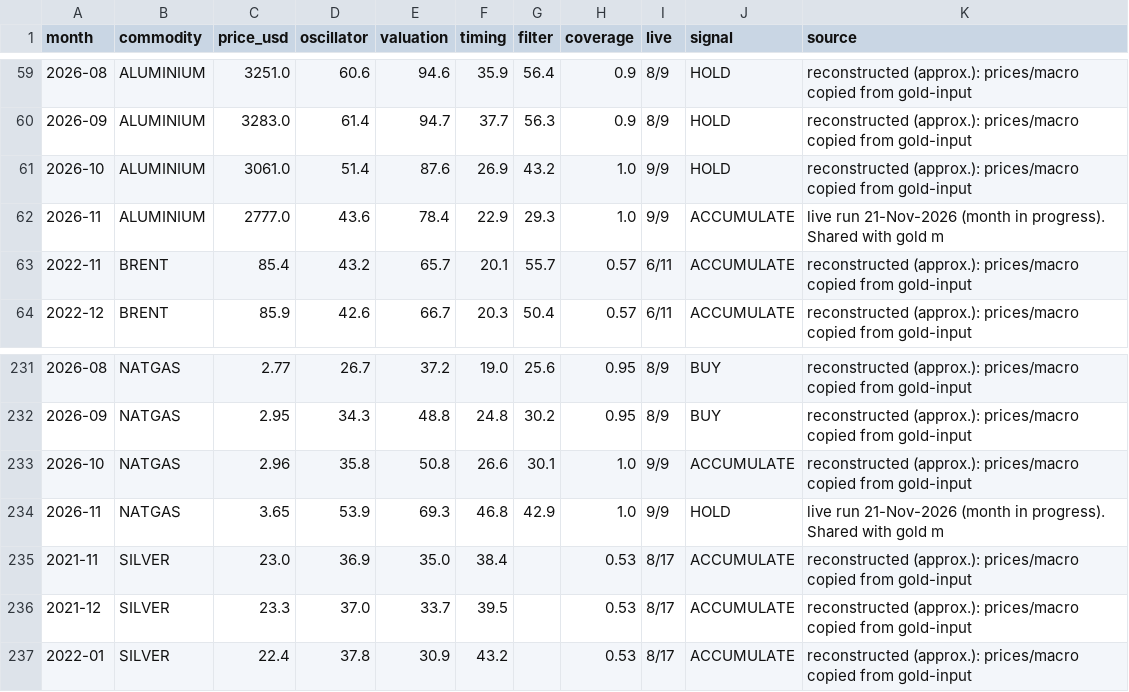
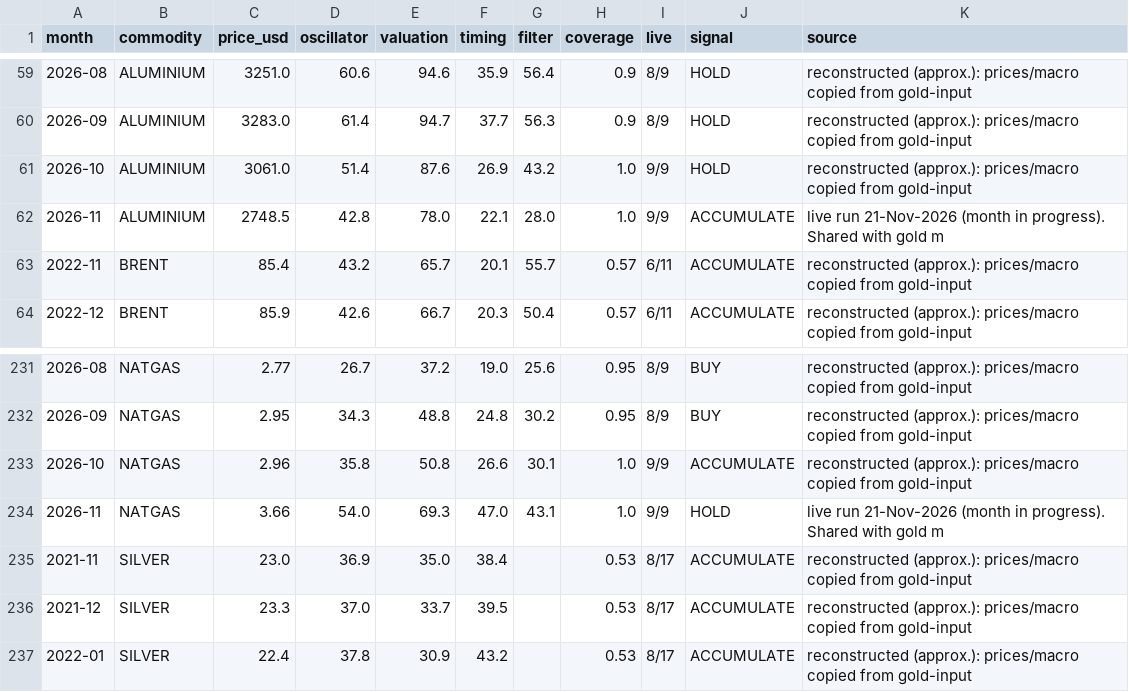
Before and after one commit to harshitgsharma-sketch/Asset-Classes, a CSV file: models/commodities-score-log.csv, drawn as a sheet; only a part is shown, gaps mark what is left out.

```diff
--- a/models/commodities-score-log.csv
+++ b/models/commodities-score-log.csv
@@ -61,3 +61,3 @@ month,commodity,price_usd,oscillator,valuation,timing,filter,coverage,live,signa
 2026-10,ALUMINIUM,3061.0,51.4,87.6,26.9,43.2,1.0,9/9,HOLD,reconstructed (approx.): prices/macro copied from gold-input
-2026-11,ALUMINIUM,2777.0,43.6,78.4,22.9,29.3,1.0,9/9,ACCUMULATE,live run 21-Nov-2026 (month in progress). Shared with gold m
+2026-11,ALUMINIUM,2748.5,42.8,78.0,22.1,28.0,1.0,9/9,ACCUMULATE,live run 21-Nov-2026 (month in progress). Shared with gold m
 2022-11,BRENT,85.4,43.2,65.7,20.1,55.7,0.57,6/11,ACCUMULATE,reconstructed (approx.): prices/macro copied from gold-input
@@ -233,3 +233,3 @@ month,commodity,price_usd,oscillator,valuation,timing,filter,coverage,live,signa
 2026-10,NATGAS,2.96,35.8,50.8,26.6,30.1,1.0,9/9,ACCUMULATE,reconstructed (approx.): prices/macro copied from gold-input
-2026-11,NATGAS,3.65,53.9,69.3,46.8,42.9,1.0,9/9,HOLD,live run 21-Nov-2026 (month in progress). Shared with gold m
+2026-11,NATGAS,3.66,54.0,69.3,47.0,43.1,1.0,9/9,HOLD,live run 21-Nov-2026 (month in progress). Shared with gold m
 2021-11,SILVER,23.0,36.9,35.0,38.4,,0.53,8/17,ACCUMULATE,reconstructed (approx.): prices/macro copied from gold-input
```
Also changed, not shown: models/altcoin-score-log.csv, models/commodity-prices-monthly.csv, 6 other files.
